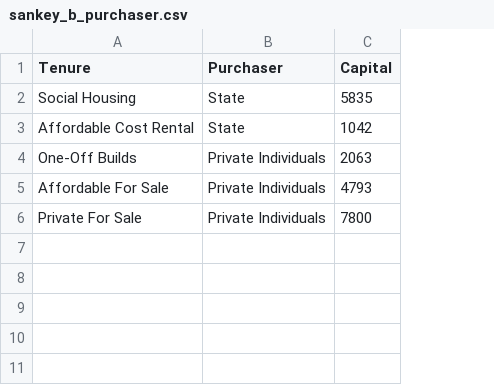
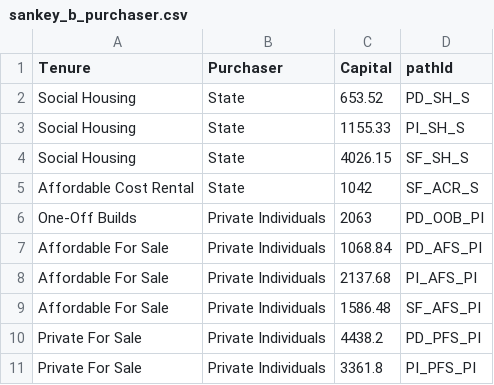
Before and after one commit to hugomoran159/IIP2, a CSV file: sources/sankey_b/sankey_b_purchaser.csv, drawn as a sheet; addresses are those after the commit; the diff names each change by its address in the sheet, - before the commit and + after, or states it on an @@ line.

```diff
--- a/sources/sankey_b/sankey_b_purchaser.csv
+++ b/sources/sankey_b/sankey_b_purchaser.csv
+column D (pathId), row 2: PD_SH_S; rows 5-7: SF_ACR_S | PD_OOB_PI | PD_AFS_PI; row 10: PD_PFS_PI
-C2 (Capital): 5835
+C2 (Capital): 653.52
+row 3: Social Housing | State | 1155.33 | PI_SH_S
+row 4: Social Housing | State | 4026.15 | SF_SH_S
-C7 (Capital): 4793
+C7 (Capital): 1068.84
+row 8: Affordable For Sale | Private Individuals | 2137.68 | PI_AFS_PI
+row 9: Affordable For Sale | Private Individuals | 1586.48 | SF_AFS_PI
-C10 (Capital): 7800
+C10 (Capital): 4438.2
+row 11: Private For Sale | Private Individuals | 3361.8 | PI_PFS_PI
```
Also changed, not shown: sources/sankey_a/sankey_a.csv, sources/sankey_a/sankey_a_purchaser.csv, 6 other files.
